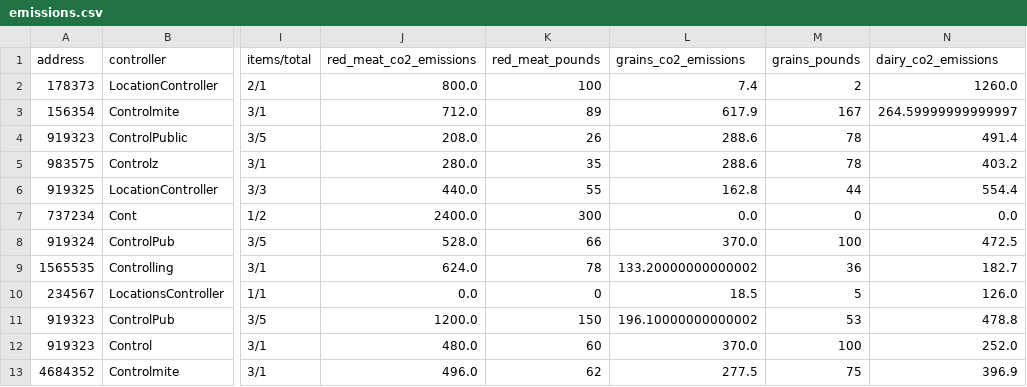
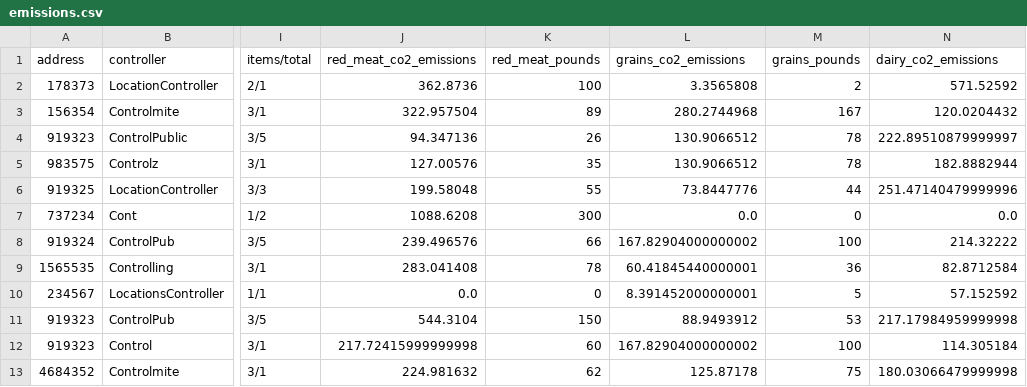
Before and after one commit to joshrabovsky/WEC-2023, a CSV file: extraction/emissions.csv, drawn as a sheet; only a part is shown, gaps mark what is left out; the diff covers the shown part only; the diff names each change by its address in the sheet, - before the commit and + after, or states it on an @@ line.

Commit message:
Update conversion for LBS to KGS

```diff
--- a/extraction/emissions.csv
+++ b/extraction/emissions.csv
-J2 (red_meat_co2_emissions): 800.0
+J2 (red_meat_co2_emissions): 362.8736
-L2 (grains_co2_emissions): 7.4
+L2 (grains_co2_emissions): 3.3565808
-N2 (dairy_co2_emissions): 1260.0
+N2 (dairy_co2_emissions): 571.52592
-J3 (red_meat_co2_emissions): 712.0
+J3 (red_meat_co2_emissions): 322.957504
-L3 (grains_co2_emissions): 617.9
+L3 (grains_co2_emissions): 280.2744968
-N3 (dairy_co2_emissions): 264.59999999999997
+N3 (dairy_co2_emissions): 120.0204432
-J4 (red_meat_co2_emissions): 208.0
+J4 (red_meat_co2_emissions): 94.347136
-L4:L5 (grains_co2_emissions): 288.6
+L4:L5 (grains_co2_emissions): 130.9066512
-N4 (dairy_co2_emissions): 491.4
+N4 (dairy_co2_emissions): 222.89510879999997
-J5 (red_meat_co2_emissions): 280.0
+J5 (red_meat_co2_emissions): 127.00576
-N5 (dairy_co2_emissions): 403.2
+N5 (dairy_co2_emissions): 182.8882944
-J6 (red_meat_co2_emissions): 440.0
+J6 (red_meat_co2_emissions): 199.58048
-L6 (grains_co2_emissions): 162.8
+L6 (grains_co2_emissions): 73.8447776
-N6 (dairy_co2_emissions): 554.4
+N6 (dairy_co2_emissions): 251.47140479999996
-J7 (red_meat_co2_emissions): 2400.0
+J7 (red_meat_co2_emissions): 1088.6208
-J8 (red_meat_co2_emissions): 528.0
+J8 (red_meat_co2_emissions): 239.496576
-L8 (grains_co2_emissions): 370.0
+L8 (grains_co2_emissions): 167.82904000000002
-N8 (dairy_co2_emissions): 472.5
+N8 (dairy_co2_emissions): 214.32222
-J9 (red_meat_co2_emissions): 624.0
+J9 (red_meat_co2_emissions): 283.041408
-L9 (grains_co2_emissions): 133.20000000000002
+L9 (grains_co2_emissions): 60.41845440000001
-N9 (dairy_co2_emissions): 182.7
+N9 (dairy_co2_emissions): 82.8712584
-L10 (grains_co2_emissions): 18.5
+L10 (grains_co2_emissions): 8.391452000000001
-N10 (dairy_co2_emissions): 126.0
+N10 (dairy_co2_emissions): 57.152592
-J11 (red_meat_co2_emissions): 1200.0
+J11 (red_meat_co2_emissions): 544.3104
-L11 (grains_co2_emissions): 196.10000000000002
+L11 (grains_co2_emissions): 88.9493912
-N11 (dairy_co2_emissions): 478.8
+N11 (dairy_co2_emissions): 217.17984959999998
-J12 (red_meat_co2_emissions): 480.0
+J12 (red_meat_co2_emissions): 217.72415999999998
-L12 (grains_co2_emissions): 370.0
+L12 (grains_co2_emissions): 167.82904000000002
-N12 (dairy_co2_emissions): 252.0
+N12 (dairy_co2_emissions): 114.305184
-J13 (red_meat_co2_emissions): 496.0
+J13 (red_meat_co2_emissions): 224.981632
-L13 (grains_co2_emissions): 277.5
+L13 (grains_co2_emissions): 125.87178
-N13 (dairy_co2_emissions): 396.9
+N13 (dairy_co2_emissions): 180.03066479999998
```
Also changed, not shown: 9 edited cells elsewhere in this file.
